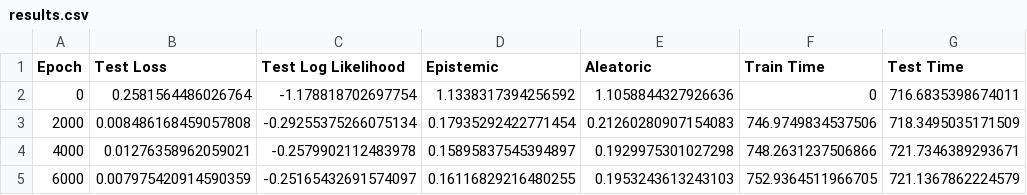
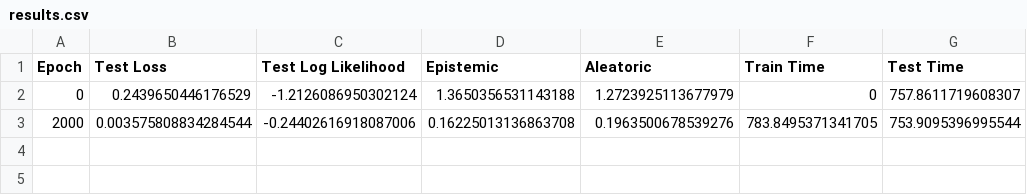
Before and after one commit to FatemehBehravan/ECNP, a CSV file: CNP-model-save-name/results.csv, drawn as a sheet.

```diff
--- a/CNP-model-save-name/results.csv
+++ b/CNP-model-save-name/results.csv
@@ -1,5 +1,3 @@
 Epoch,Test Loss,Test Log Likelihood,Epistemic,Aleatoric,Train Time,Test Time
-0,0.2581564486026764,-1.178818702697754,1.1338317394256592,1.1058844327926636,0,716.6835398674011
-2000,0.008486168459057808,-0.29255375266075134,0.17935292422771454,0.21260280907154083,746.9749834537506,718.3495035171509
-4000,0.01276358962059021,-0.2579902112483978,0.15895837545394897,0.1929975301027298,748.2631237506866,721.7346389293671
-6000,0.007975420914590359,-0.25165432691574097,0.16116829216480255,0.1953243613243103,752.9364511966705,721.1367862224579
+0,0.2439650446176529,-1.2126086950302124,1.3650356531143188,1.2723925113677979,0,757.8611719608307
+2000,0.003575808834284544,-0.24402616918087006,0.16225013136863708,0.1963500678539276,783.8495371341705,753.9095396995544
```
Also changed, not shown: 10 other files.
